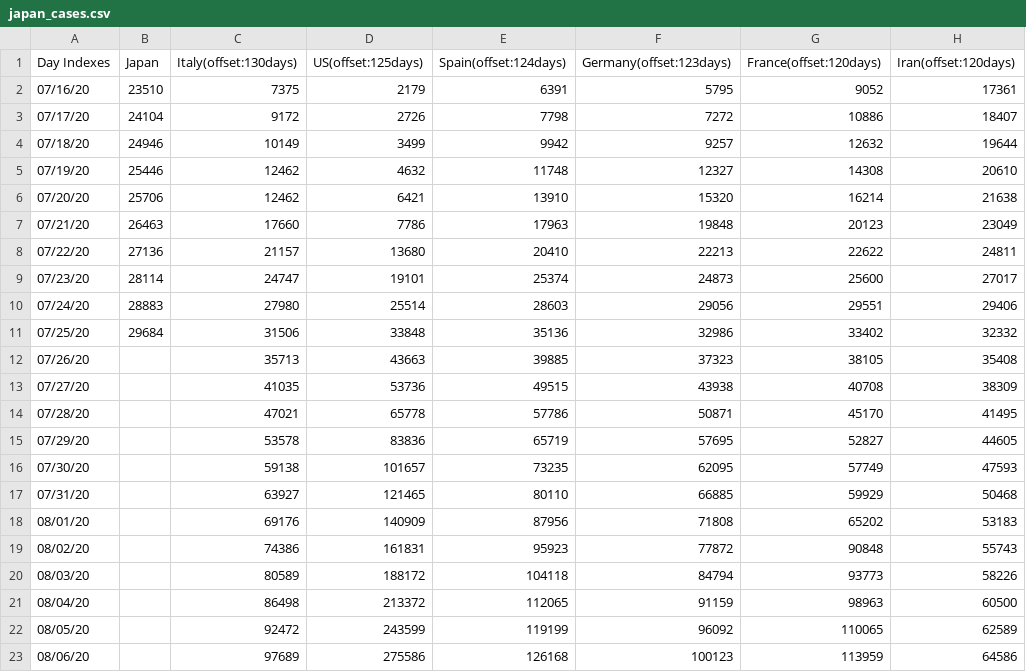
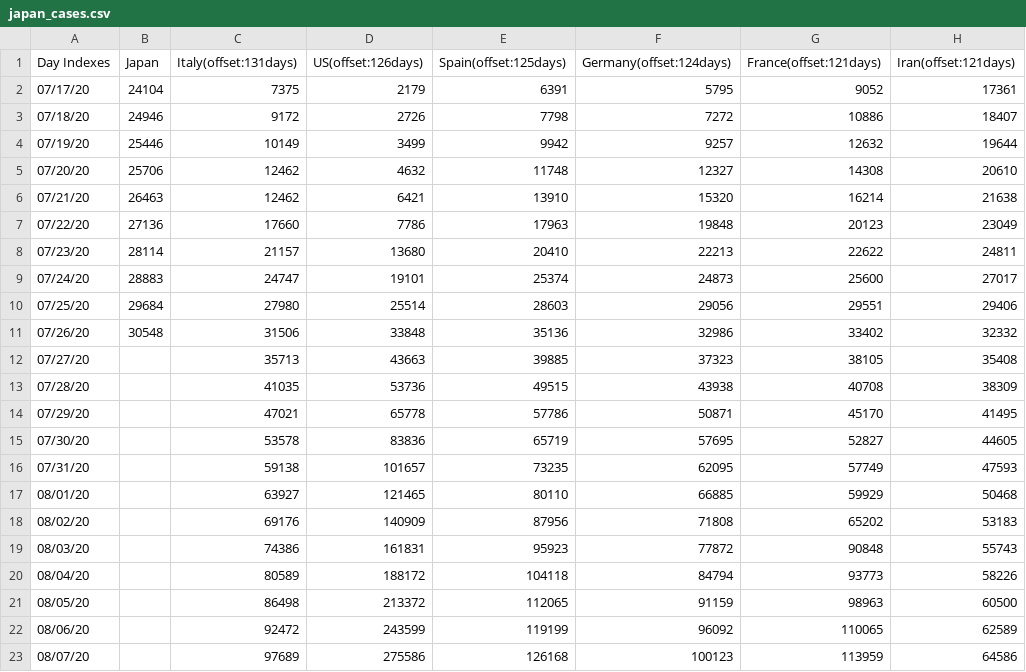
Before and after one commit to kmdsbng/COVID-19, a CSV file: converted_data/japan_cases.csv, drawn as a sheet; only a part is shown; the diff covers the shown part only.

Commit message:
update data

```diff
--- a/converted_data/japan_cases.csv
+++ b/converted_data/japan_cases.csv
@@ -1,23 +1,23 @@
-Day Indexes,Japan,Italy(offset:130days),US(offset:125days),Spain(offset:124days),Germany(offset:123days),France(offset:120days),Iran(offset:120days)
-07/16/20,23510,7375,2179,6391,5795,9052,17361
-07/17/20,24104,9172,2726,7798,7272,10886,18407
-07/18/20,24946,10149,3499,9942,9257,12632,19644
-07/19/20,25446,12462,4632,11748,12327,14308,20610
-07/20/20,25706,12462,6421,13910,15320,16214,21638
-07/21/20,26463,17660,7786,17963,19848,20123,23049
-07/22/20,27136,21157,13680,20410,22213,22622,24811
-07/23/20,28114,24747,19101,25374,24873,25600,27017
-07/24/20,28883,27980,25514,28603,29056,29551,29406
-07/25/20,29684,31506,33848,35136,32986,33402,32332
-07/26/20,,35713,43663,39885,37323,38105,35408
-07/27/20,,41035,53736,49515,43938,40708,38309
-07/28/20,,47021,65778,57786,50871,45170,41495
-07/29/20,,53578,83836,65719,57695,52827,44605
-07/30/20,,59138,101657,73235,62095,57749,47593
-07/31/20,,63927,121465,80110,66885,59929,50468
-08/01/20,,69176,140909,87956,71808,65202,53183
-08/02/20,,74386,161831,95923,77872,90848,55743
-08/03/20,,80589,188172,104118,84794,93773,58226
-08/04/20,,86498,213372,112065,91159,98963,60500
-08/05/20,,92472,243599,119199,96092,110065,62589
-08/06/20,,97689,275586,126168,100123,113959,64586
+Day Indexes,Japan,Italy(offset:131days),US(offset:126days),Spain(offset:125days),Germany(offset:124days),France(offset:121days),Iran(offset:121days)
+07/17/20,24104,7375,2179,6391,5795,9052,17361
+07/18/20,24946,9172,2726,7798,7272,10886,18407
+07/19/20,25446,10149,3499,9942,9257,12632,19644
+07/20/20,25706,12462,4632,11748,12327,14308,20610
+07/21/20,26463,12462,6421,13910,15320,16214,21638
+07/22/20,27136,17660,7786,17963,19848,20123,23049
+07/23/20,28114,21157,13680,20410,22213,22622,24811
+07/24/20,28883,24747,19101,25374,24873,25600,27017
+07/25/20,29684,27980,25514,28603,29056,29551,29406
+07/26/20,30548,31506,33848,35136,32986,33402,32332
+07/27/20,,35713,43663,39885,37323,38105,35408
+07/28/20,,41035,53736,49515,43938,40708,38309
+07/29/20,,47021,65778,57786,50871,45170,41495
+07/30/20,,53578,83836,65719,57695,52827,44605
+07/31/20,,59138,101657,73235,62095,57749,47593
+08/01/20,,63927,121465,80110,66885,59929,50468
+08/02/20,,69176,140909,87956,71808,65202,53183
+08/03/20,,74386,161831,95923,77872,90848,55743
+08/04/20,,80589,188172,104118,84794,93773,58226
+08/05/20,,86498,213372,112065,91159,98963,60500
+08/06/20,,92472,243599,119199,96092,110065,62589
+08/07/20,,97689,275586,126168,100123,113959,64586
```
Also changed, not shown: 9 edited cells elsewhere in this file.
